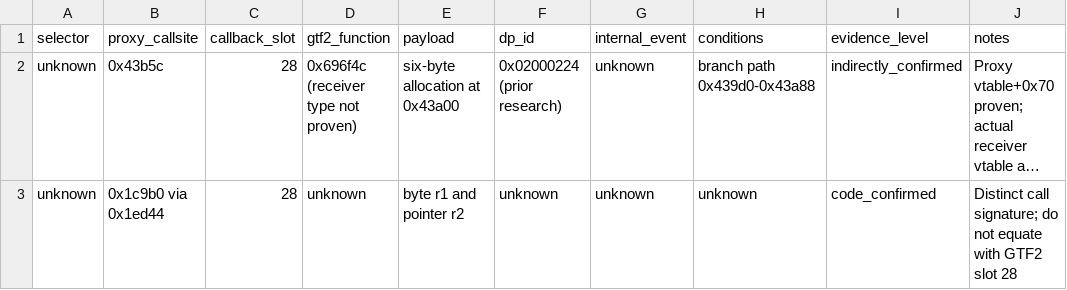
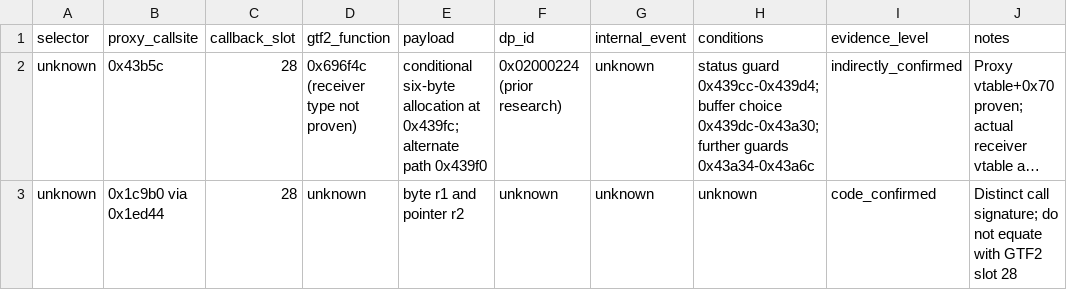
Before and after one commit to mlb-evo/qemu, a CSV file: docs/fpk1/gtf2-ipc-selector-callback-evidence.csv, drawn as a sheet; long unchanged cells end in …; the diff names each change by its address in the sheet, - before the commit and + after, or states it on an @@ line.

Commit message:
research(fpk1): qualify slot-28 CSV with branch guards and corrected allocation PC

```diff
--- a/docs/fpk1/gtf2-ipc-selector-callback-evidence.csv
+++ b/docs/fpk1/gtf2-ipc-selector-callback-evidence.csv
-E2 (payload): six-byte allocation at 0x43a00
+E2 (payload): conditional six-byte allocation at 0x439fc; alternate path 0x439f0
-H2 (conditions): branch path 0x439d0-0x43a88
+H2 (conditions): status guard 0x439cc-0x439d4; buffer choice 0x439dc-0x43a30; further guards 0x43a34-0x43a6c
```
